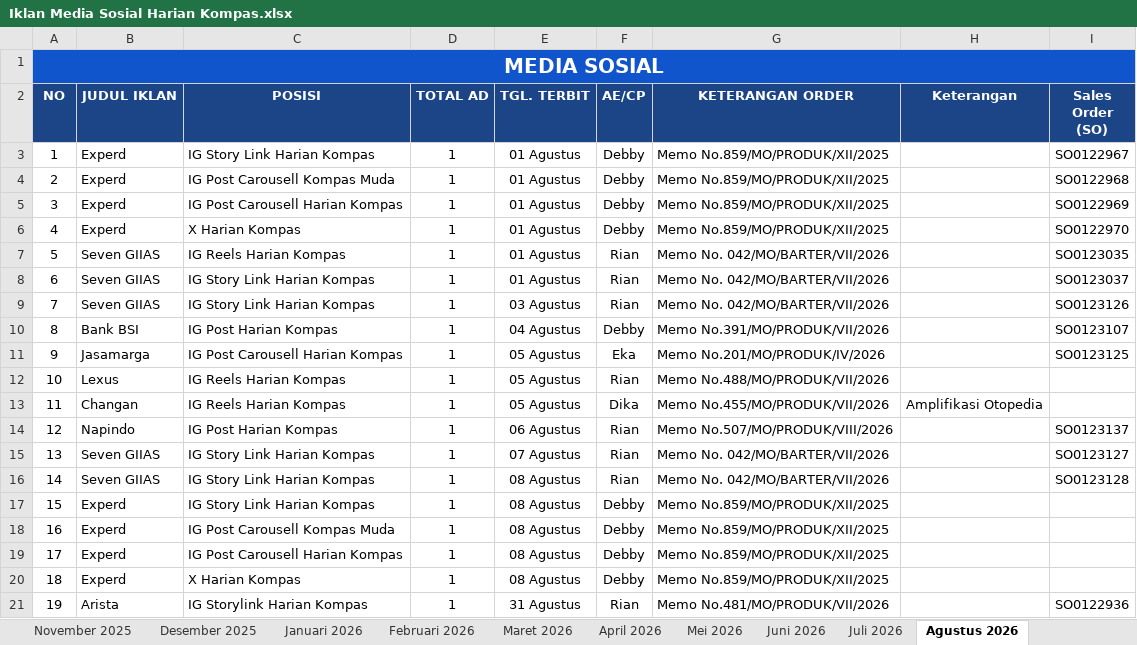
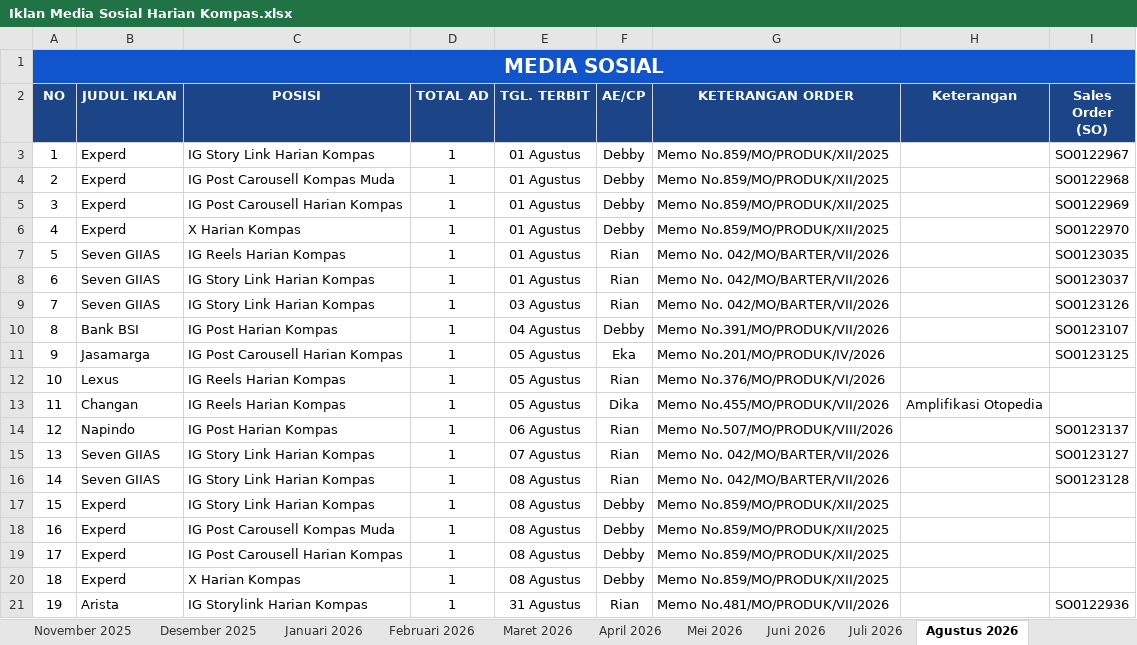
Before and after one commit to tejun219/iklanmedsos.kompas, an Excel workbook: Iklan Media Sosial Harian Kompas.xlsx, sheet Agustus 2026, drawn as a sheet; values as stored, in another font and other column widths than the file's, no borders; charts and pictures not drawn; the diff names each change by its address in the sheet, - before the commit and + after, or states it on an @@ line.

Commit message:
Auto-update outline data: 2026-08-05 17:29:49

```diff
--- a/Iklan Media Sosial Harian Kompas.xlsx (sheet Agustus 2026)
+++ b/Iklan Media Sosial Harian Kompas.xlsx (sheet Agustus 2026)
-G12 (KETERANGAN ORDER): Memo No.488/MO/PRODUK/VII/2026
+G12 (KETERANGAN ORDER): Memo No.376/MO/PRODUK/VI/2026
```
Also changed, not shown: 1 other file.
